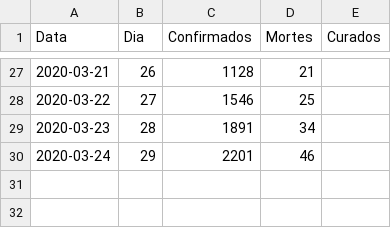
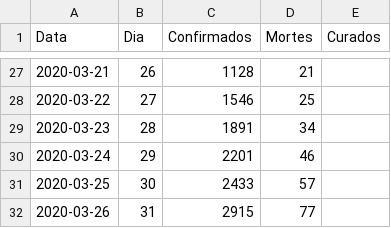
Before and after one commit to ismaeldamiao/Fisica-Computacional, a CSV file: c/covid19/data/Brasil.csv, drawn as a sheet; only a part is shown, gaps mark what is left out; the diff names each change by its address in the sheet, - before the commit and + after, or states it on an @@ line.

```diff
--- a/c/covid19/data/Brasil.csv
+++ b/c/covid19/data/Brasil.csv
+row 31: 2020-03-25 | 30 | 2433 | 57
+row 32: 2020-03-26 | 31 | 2915 | 77
```
Also changed, not shown: c/covid19/data/Alagoas.csv.
